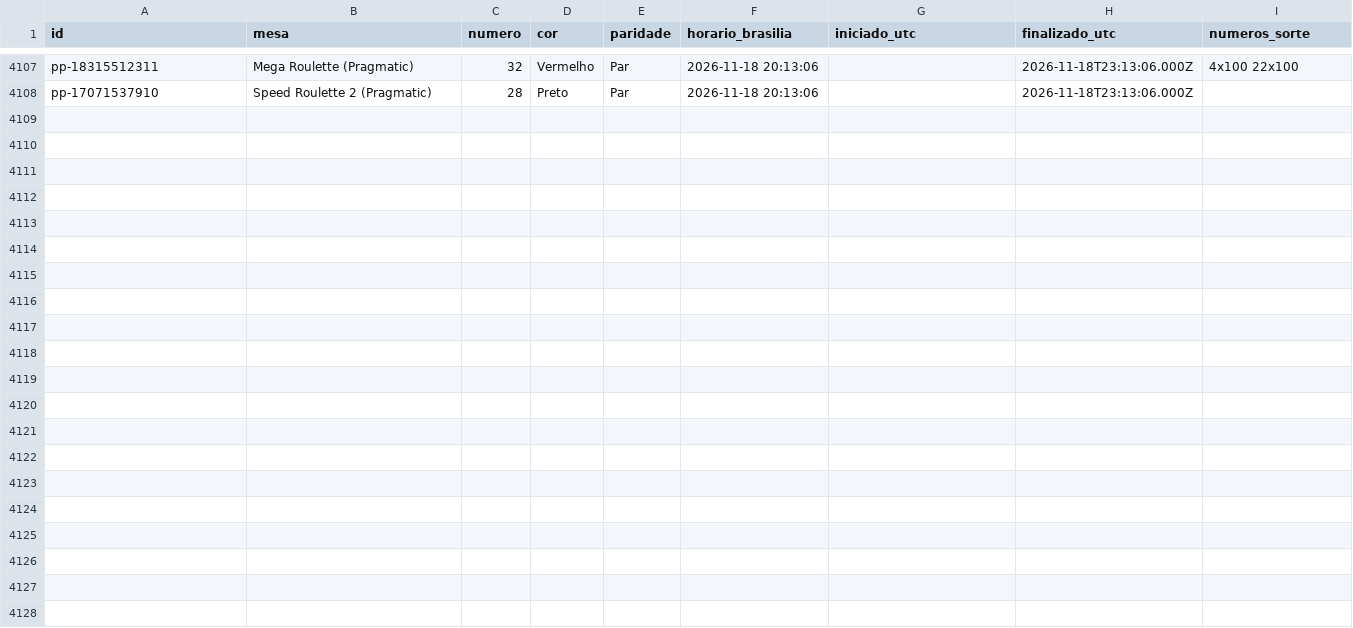
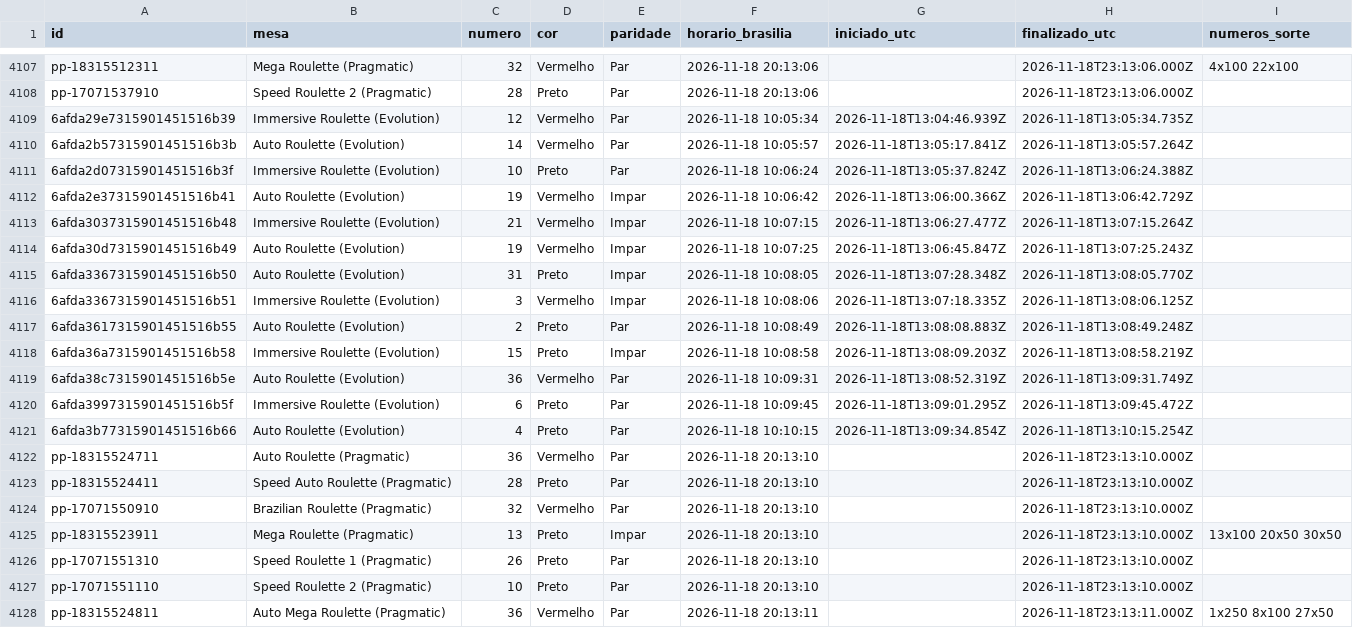
Before and after one commit to mr-ecktor/roleta-historico, a CSV file: dados/2026/2026-11-18.csv, drawn as a sheet; only a part is shown, gaps mark what is left out; the diff names each change by its address in the sheet, - before the commit and + after, or states it on an @@ line.

Commit message:
Dados: 2026-11-18 10:11

```diff
--- a/dados/2026/2026-11-18.csv
+++ b/dados/2026/2026-11-18.csv
+row 4109: 6afda29e7315901451516b39 | Immersive Roulette (Evolution) | 12 | Vermelho | Par | 2026-11-18 10:05:34 | 2026-11-18T13:04:46.939Z | 2026-11-18T13:05:34.735Z
+row 4110: 6afda2b57315901451516b3b | Auto Roulette (Evolution) | 14 | Vermelho | Par | 2026-11-18 10:05:57 | 2026-11-18T13:05:17.841Z | 2026-11-18T13:05:57.264Z
+row 4111: 6afda2d07315901451516b3f | Immersive Roulette (Evolution) | 10 | Preto | Par | 2026-11-18 10:06:24 | 2026-11-18T13:05:37.824Z | 2026-11-18T13:06:24.388Z
+row 4112: 6afda2e37315901451516b41 | Auto Roulette (Evolution) | 19 | Vermelho | Impar | 2026-11-18 10:06:42 | 2026-11-18T13:06:00.366Z | 2026-11-18T13:06:42.729Z
+row 4113: 6afda3037315901451516b48 | Immersive Roulette (Evolution) | 21 | Vermelho | Impar | 2026-11-18 10:07:15 | 2026-11-18T13:06:27.477Z | 2026-11-18T13:07:15.264Z
+row 4114: 6afda30d7315901451516b49 | Auto Roulette (Evolution) | 19 | Vermelho | Impar | 2026-11-18 10:07:25 | 2026-11-18T13:06:45.847Z | 2026-11-18T13:07:25.243Z
+row 4115: 6afda3367315901451516b50 | Auto Roulette (Evolution) | 31 | Preto | Impar | 2026-11-18 10:08:05 | 2026-11-18T13:07:28.348Z | 2026-11-18T13:08:05.770Z
+row 4116: 6afda3367315901451516b51 | Immersive Roulette (Evolution) | 3 | Vermelho | Impar | 2026-11-18 10:08:06 | 2026-11-18T13:07:18.335Z | 2026-11-18T13:08:06.125Z
+row 4117: 6afda3617315901451516b55 | Auto Roulette (Evolution) | 2 | Preto | Par | 2026-11-18 10:08:49 | 2026-11-18T13:08:08.883Z | 2026-11-18T13:08:49.248Z
+row 4118: 6afda36a7315901451516b58 | Immersive Roulette (Evolution) | 15 | Preto | Impar | 2026-11-18 10:08:58 | 2026-11-18T13:08:09.203Z | 2026-11-18T13:08:58.219Z
+row 4119: 6afda38c7315901451516b5e | Auto Roulette (Evolution) | 36 | Vermelho | Par | 2026-11-18 10:09:31 | 2026-11-18T13:08:52.319Z | 2026-11-18T13:09:31.749Z
+row 4120: 6afda3997315901451516b5f | Immersive Roulette (Evolution) | 6 | Preto | Par | 2026-11-18 10:09:45 | 2026-11-18T13:09:01.295Z | 2026-11-18T13:09:45.472Z
+row 4121: 6afda3b77315901451516b66 | Auto Roulette (Evolution) | 4 | Preto | Par | 2026-11-18 10:10:15 | 2026-11-18T13:09:34.854Z | 2026-11-18T13:10:15.254Z
+row 4122: pp-18315524711 | Auto Roulette (Pragmatic) | 36 | Vermelho | Par | 2026-11-18 20:13:10 |  | 2026-11-18T23:13:10.000Z
+row 4123: pp-18315524411 | Speed Auto Roulette (Pragmatic) | 28 | Preto | Par | 2026-11-18 20:13:10 |  | 2026-11-18T23:13:10.000Z
+row 4124: pp-17071550910 | Brazilian Roulette (Pragmatic) | 32 | Vermelho | Par | 2026-11-18 20:13:10 |  | 2026-11-18T23:13:10.000Z
+row 4125: pp-18315523911 | Mega Roulette (Pragmatic) | 13 | Preto | Impar | 2026-11-18 20:13:10 |  | 2026-11-18T23:13:10.000Z | 13x100 20x50 30x50
+row 4126: pp-17071551310 | Speed Roulette 1 (Pragmatic) | 26 | Preto | Par | 2026-11-18 20:13:10 |  | 2026-11-18T23:13:10.000Z
+row 4127: pp-17071551110 | Speed Roulette 2 (Pragmatic) | 10 | Preto | Par | 2026-11-18 20:13:10 |  | 2026-11-18T23:13:10.000Z
+row 4128: pp-18315524811 | Auto Mega Roulette (Pragmatic) | 36 | Vermelho | Par | 2026-11-18 20:13:11 |  | 2026-11-18T23:13:11.000Z | 1x250 8x100 27x50
```
